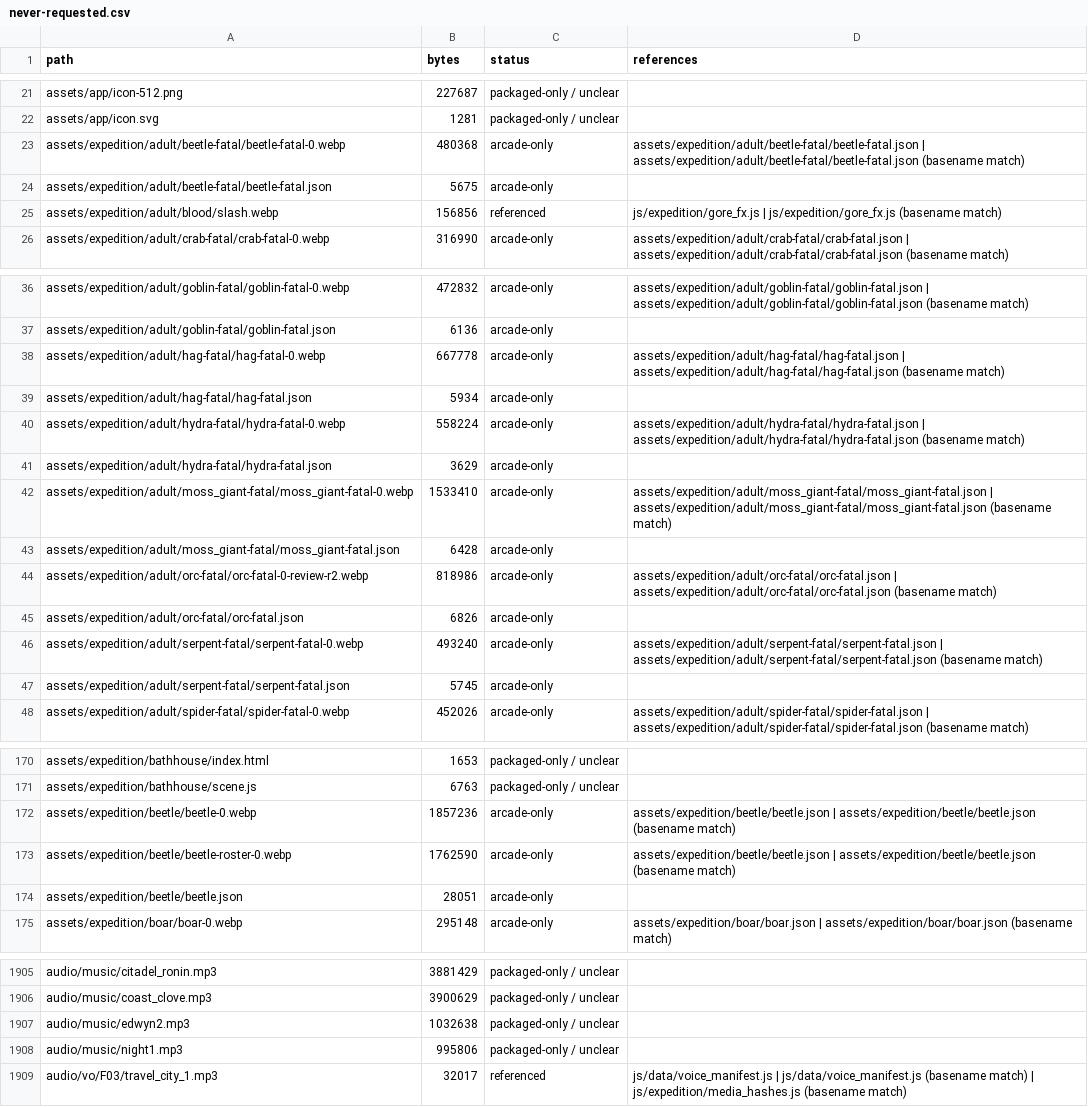
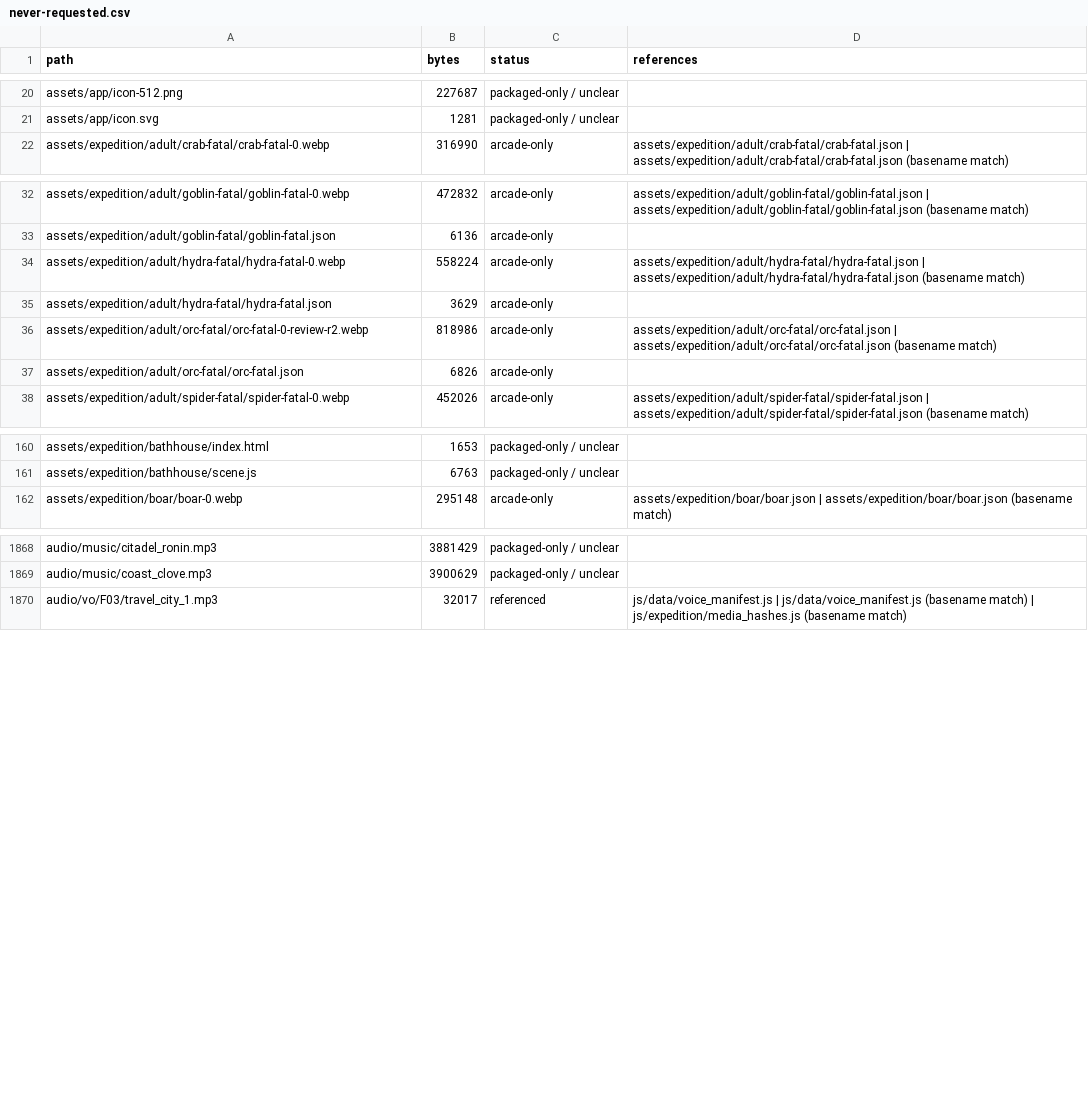
Before and after one commit to charlesnmcdowell/adventurer-expeditions, a CSV file: docs/cleanup-audit-20261017/never-requested.csv, drawn as a sheet; only a part is shown, gaps mark what is left out; the diff covers the shown part only.

```diff
--- a/docs/cleanup-audit-20261017/never-requested.csv
+++ b/docs/cleanup-audit-20261017/never-requested.csv
@@ -22,5 +21,2 @@ assets/app/icon-512.png,227687,packaged-only / unclear,
 assets/app/icon.svg,1281,packaged-only / unclear,
-assets/expedition/adult/beetle-fatal/beetle-fatal-0.webp,480368,arcade-only,assets/expedition/adult/beetle-fatal/beetle-fatal.json | assets/expedition/adult/beetle-fatal/beetle-fatal.json (basename match)
-assets/expedition/adult/beetle-fatal/beetle-fatal.json,5675,arcade-only,
-assets/expedition/adult/blood/slash.webp,156856,referenced,js/expedition/gore_fx.js | js/expedition/gore_fx.js (basename match)
 assets/expedition/adult/crab-fatal/crab-fatal-0.webp,316990,arcade-only,assets/expedition/adult/crab-fatal/crab-fatal.json | assets/expedition/adult/crab-fatal/crab-fatal.json (basename match)
@@ -37,12 +33,6 @@ assets/expedition/adult/goblin-fatal/goblin-fatal-0.webp,472832,arcade-only,asse
 assets/expedition/adult/goblin-fatal/goblin-fatal.json,6136,arcade-only,
-assets/expedition/adult/hag-fatal/hag-fatal-0.webp,667778,arcade-only,assets/expedition/adult/hag-fatal/hag-fatal.json | assets/expedition/adult/hag-fatal/hag-fatal.json (basename match)
-assets/expedition/adult/hag-fatal/hag-fatal.json,5934,arcade-only,
 assets/expedition/adult/hydra-fatal/hydra-fatal-0.webp,558224,arcade-only,assets/expedition/adult/hydra-fatal/hydra-fatal.json | assets/expedition/adult/hydra-fatal/hydra-fatal.json (basename match)
 assets/expedition/adult/hydra-fatal/hydra-fatal.json,3629,arcade-only,
-assets/expedition/adult/moss_giant-fatal/moss_giant-fatal-0.webp,1533410,arcade-only,assets/expedition/adult/moss_giant-fatal/moss_giant-fatal.json | assets/expedition/adult/moss_giant-fatal/moss_giant-fatal.json (basename match)
-assets/expedition/adult/moss_giant-fatal/moss_giant-fatal.json,6428,arcade-only,
 assets/expedition/adult/orc-fatal/orc-fatal-0-review-r2.webp,818986,arcade-only,assets/expedition/adult/orc-fatal/orc-fatal.json | assets/expedition/adult/orc-fatal/orc-fatal.json (basename match)
 assets/expedition/adult/orc-fatal/orc-fatal.json,6826,arcade-only,
-assets/expedition/adult/serpent-fatal/serpent-fatal-0.webp,493240,arcade-only,assets/expedition/adult/serpent-fatal/serpent-fatal.json | assets/expedition/adult/serpent-fatal/serpent-fatal.json (basename match)
-assets/expedition/adult/serpent-fatal/serpent-fatal.json,5745,arcade-only,
 assets/expedition/adult/spider-fatal/spider-fatal-0.webp,452026,arcade-only,assets/expedition/adult/spider-fatal/spider-fatal.json | assets/expedition/adult/spider-fatal/spider-fatal.json (basename match)
@@ -171,5 +161,2 @@ assets/expedition/bathhouse/index.html,1653,packaged-only / unclear,
 assets/expedition/bathhouse/scene.js,6763,packaged-only / unclear,
-assets/expedition/beetle/beetle-0.webp,1857236,arcade-only,assets/expedition/beetle/beetle.json | assets/expedition/beetle/beetle.json (basename match)
-assets/expedition/beetle/beetle-roster-0.webp,1762590,arcade-only,assets/expedition/beetle/beetle.json | assets/expedition/beetle/beetle.json (basename match)
-assets/expedition/beetle/beetle.json,28051,arcade-only,
 assets/expedition/boar/boar-0.webp,295148,arcade-only,assets/expedition/boar/boar.json | assets/expedition/boar/boar.json (basename match)
@@ -1906,4 +1869,2 @@ audio/music/citadel_ronin.mp3,3881429,packaged-only / unclear,
 audio/music/coast_clove.mp3,3900629,packaged-only / unclear,
-audio/music/edwyn2.mp3,1032638,packaged-only / unclear,
-audio/music/night1.mp3,995806,packaged-only / unclear,
 audio/vo/F03/travel_city_1.mp3,32017,referenced,js/data/voice_manifest.js | js/data/voice_manifest.js (basename match) | js/expedition/media_hashes.js (basename match)
```
Also changed, not shown: 25 removed rows elsewhere in this file, docs/cleanup-audit-20261017/runtime-assets.csv, 30 other files.
